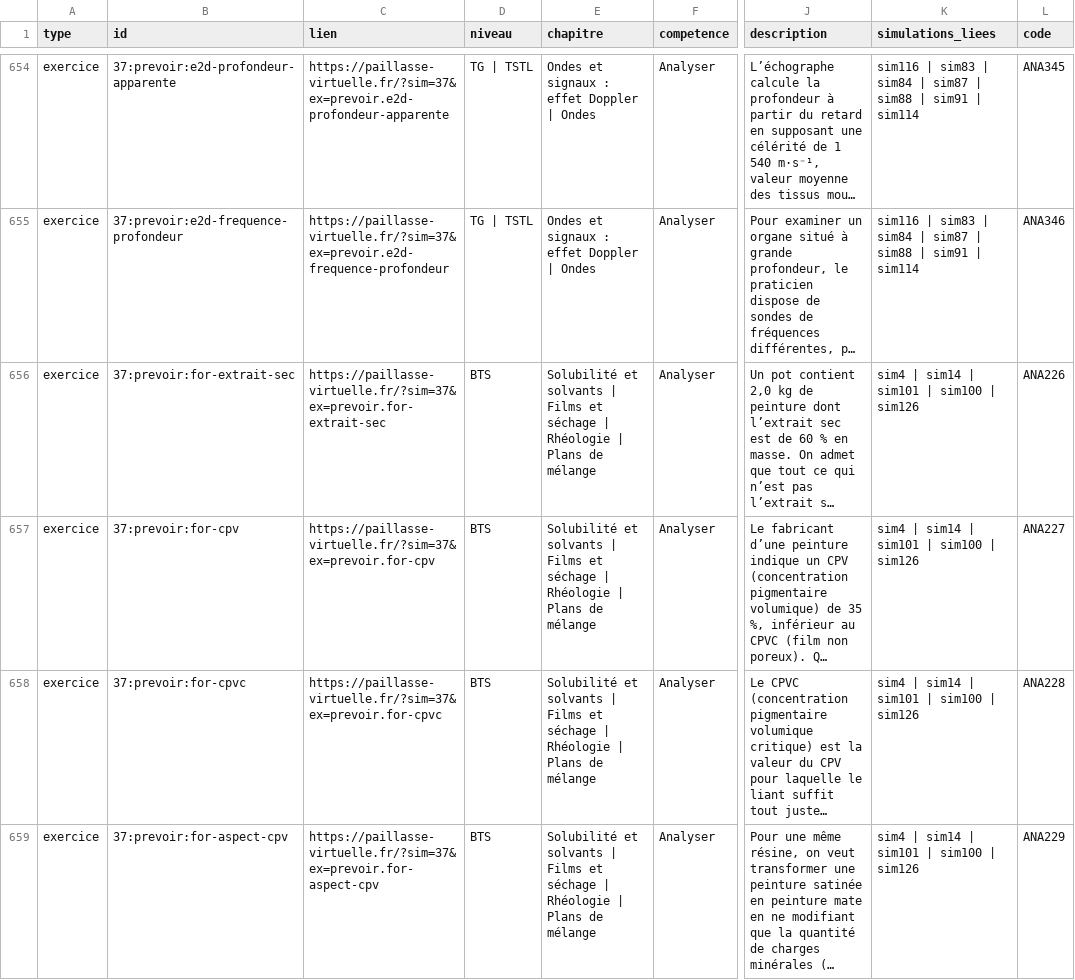
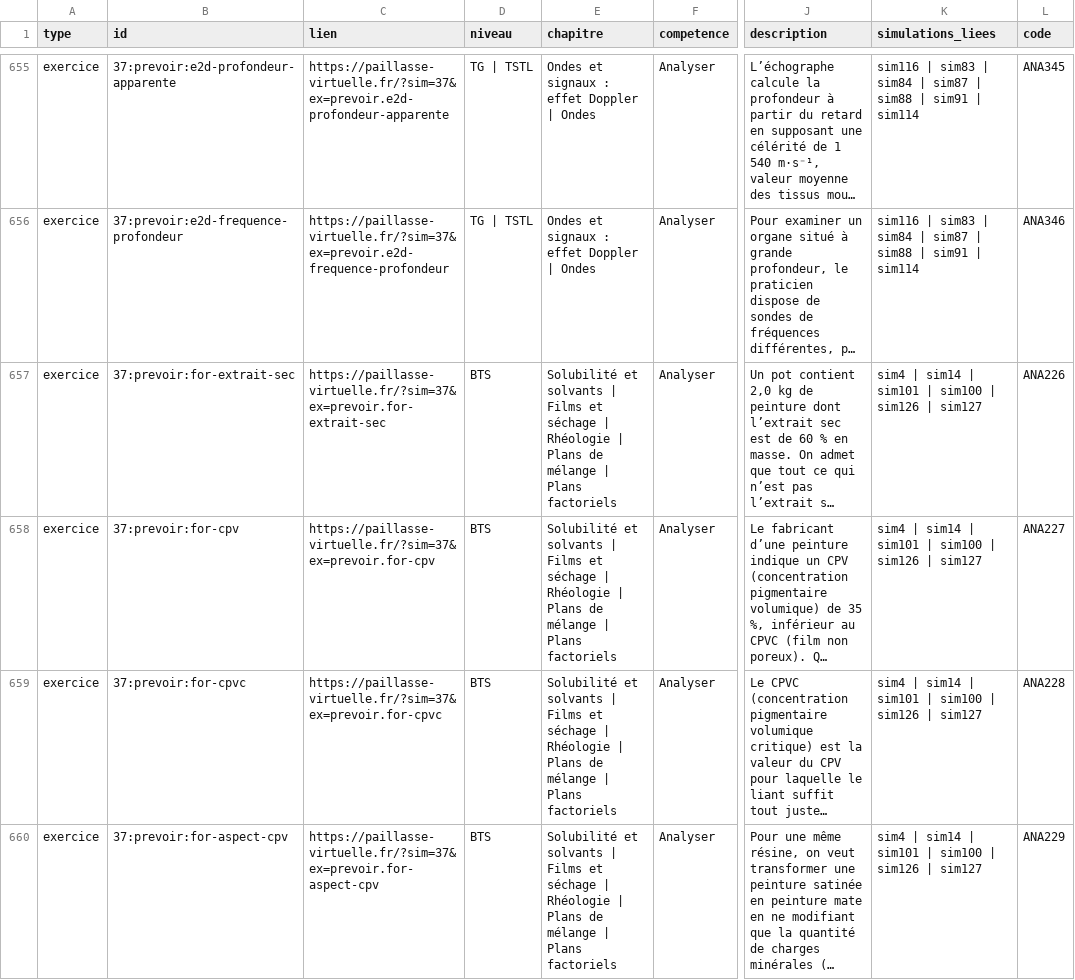
Before and after one commit to nilsprofgrenoble/simulations-chimie, a CSV file: public/catalogue.csv, drawn as a sheet; only a part is shown, gaps mark what is left out; long unchanged cells end in …; addresses are those after the commit; the diff covers the shown part only; the diff names each change by its address in the sheet, - before the commit and + after, or states it on an @@ line.

```diff
--- a/public/catalogue.csv
+++ b/public/catalogue.csv
-E657:E660 (chapitre): …de mélange
+E657:E660 (chapitre): …de mélange | Plans factoriels
-K657:K660 (simulations_liees): sim4 | sim14 | sim101 | sim100 | sim126
+K657:K660 (simulations_liees): sim4 | sim14 | sim101 | sim100 | sim126 | sim127
```
Also changed, not shown: 1 added row and 34 edited cells elsewhere in this file, 10 other files.
